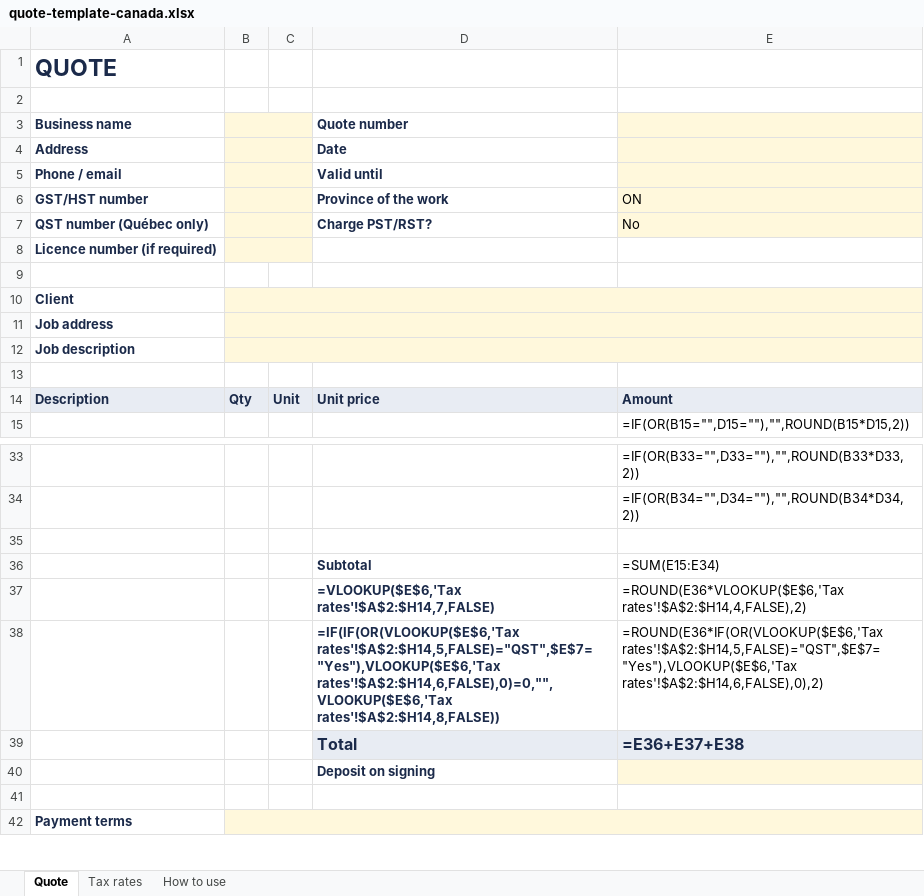
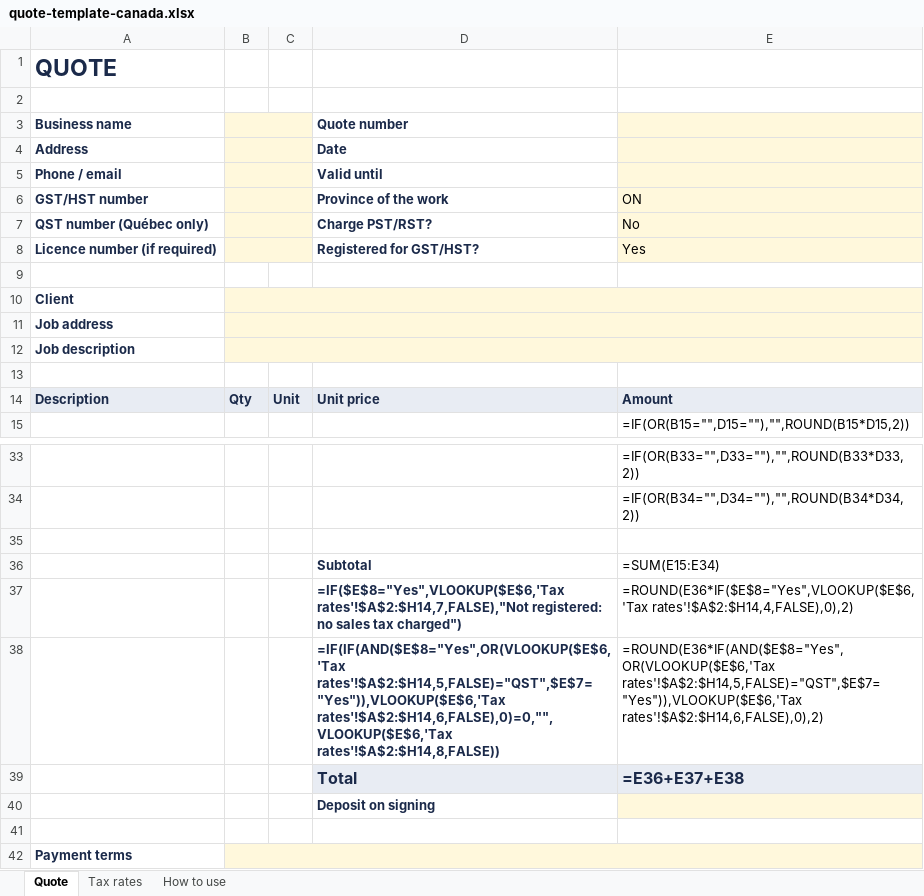
Before and after one commit to Moroxthug/QuoteAI, an Excel workbook: artifacts/quote-ai/public/templates/quote-template-canada.xlsx, sheet Quote, drawn as a sheet; only a part is shown, gaps mark what is left out; values as stored, in another font and other column widths than the file's, no borders; formulas without a stored value are shown as written; removed rows and columns are numbered as before the commit, all else as after; the diff names each change by its address in the sheet, - before the commit and + after, or states it on an @@ line.

```diff
--- a/artifacts/quote-ai/public/templates/quote-template-canada.xlsx (sheet Quote)
+++ b/artifacts/quote-ai/public/templates/quote-template-canada.xlsx (sheet Quote)
-D8 (Quote number): (empty)
+D8 (Quote number): Registered for GST/HST?
-E8: (empty)
+E8: Yes
-E8 fill: none
+E8 fill: #FFF8DC
-row 37:  |  |  | =VLOOKUP($E$6,'Tax rates'!$A$2:$H14,7,FALSE) | =ROUND(E36*VLOOKUP($E$6,'Tax rates'!$A$2:$H14,4,FALSE),2)
+row 37:  |  |  | =IF($E$8="Yes",VLOOKUP($E$6,'Tax rates'!$A$2:$H14,7,FALSE),"Not registered: no sales tax charged") | =ROUND(E36*IF($E$8="Yes",VLOOKUP($E$6,'Tax rates'!$A$2:$H14,4,FALSE),0),2)
-D38 (Quote number): =IF(IF(OR(VLOOKUP($E$6,'Tax rates'!$A$2:$H14,5,FALSE)="QST",$E$7="Yes"),VLOOKUP($E$6,'Tax rates'!$A$2:$H14,6,FALSE),0)=0,"",VLOOKUP($E$6,'Tax rates'!$A$2:$H14,8,FALSE))
+D38 (Quote number): =IF(IF(AND($E$8="Yes",OR(VLOOKUP($E$6,'Tax rates'!$A$2:$H14,5,FALSE)="QST",$E$7="Yes")),VLOOKUP($E$6,'Tax rates'!$A$2:$H14,6,FALSE),0)=0,"",VLOOKUP($E$6,'Tax rates'!$A$2:$H14,8,FALSE))
-E38: =ROUND(E36*IF(OR(VLOOKUP($E$6,'Tax rates'!$A$2:$H14,5,FALSE)="QST",$E$7="Yes"),VLOOKUP($E$6,'Tax rates'!$A$2:$H14,6,FALSE),0),2)
+E38: =ROUND(E36*IF(AND($E$8="Yes",OR(VLOOKUP($E$6,'Tax rates'!$A$2:$H14,5,FALSE)="QST",$E$7="Yes")),VLOOKUP($E$6,'Tax rates'!$A$2:$H14,6,FALSE),0),2)
```
Also changed, not shown: sheet How to use, artifacts/quote-ai/public/templates/modele-soumission-quebec.xlsx, 11 other files.
